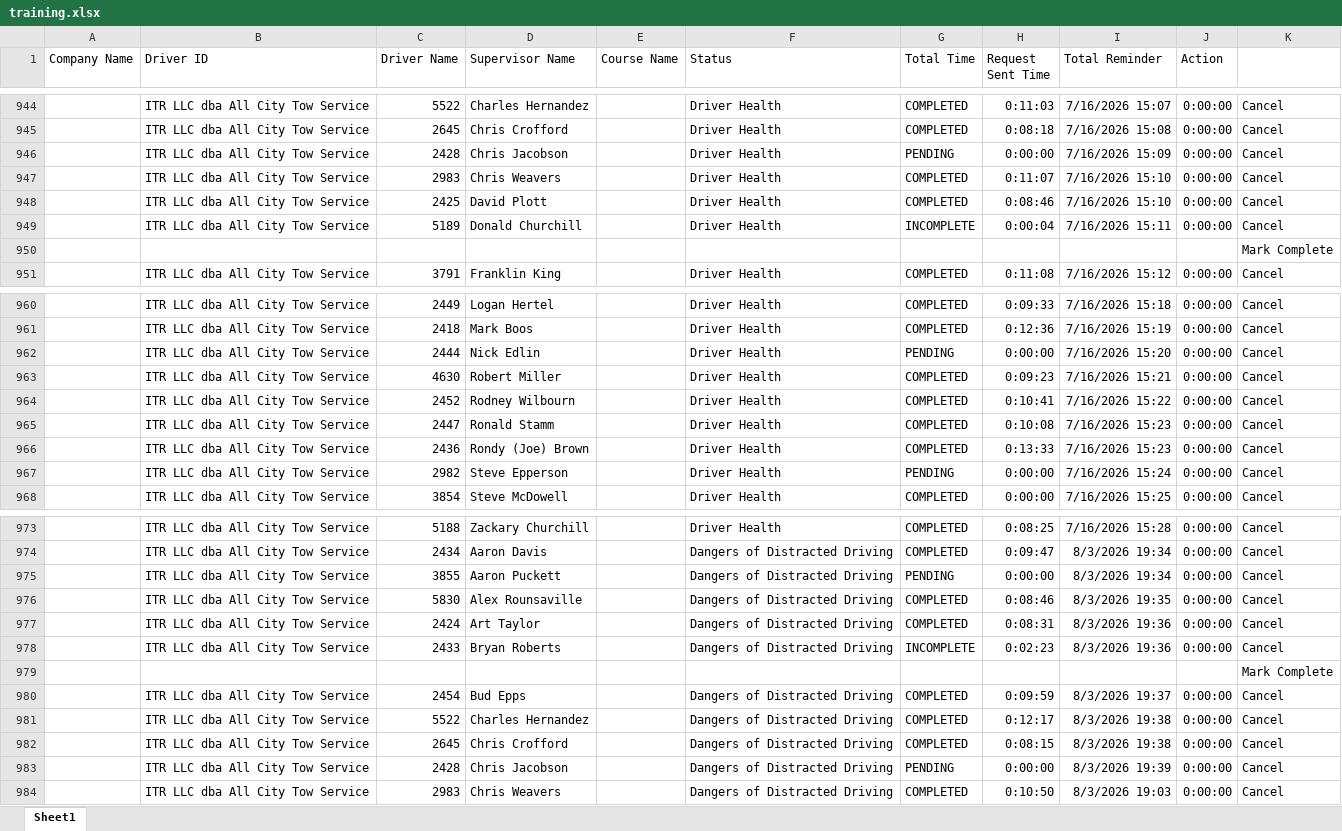
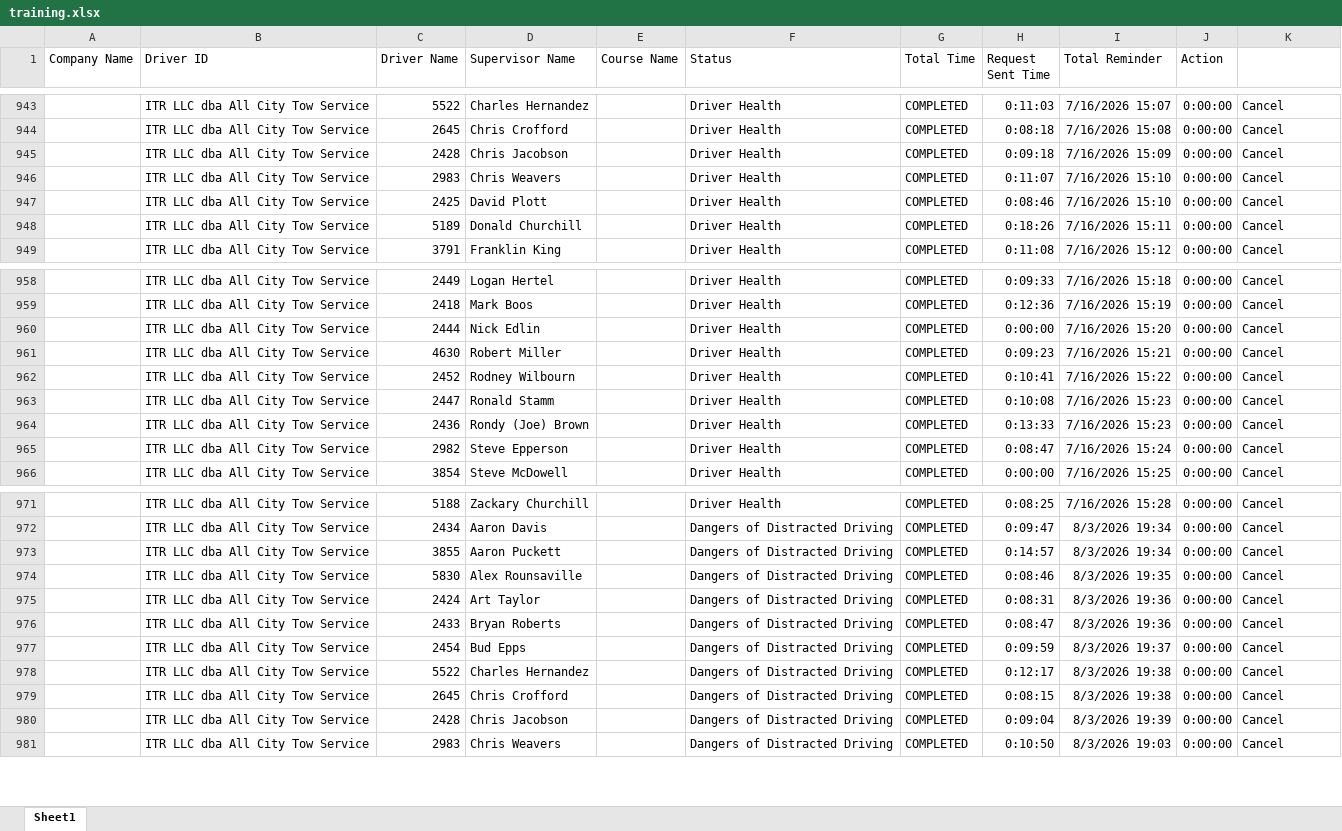
Before and after one commit to jmullins-DEN/All-City-Tow, an Excel workbook: training.xlsx, sheet Sheet1, drawn as a sheet; only a part is shown, gaps mark what is left out; values as stored, in another font and other column widths than the file's, no borders; removed rows and columns are numbered as before the commit, all else as after; the diff covers the shown part only; the diff names each change by its address in the sheet, - before the commit and + after, or states it on an @@ line.

Commit message:
Add files via upload

```diff
--- a/training.xlsx (sheet Sheet1)
+++ b/training.xlsx (sheet Sheet1)
-G945 (Total Time): PENDING
+G945 (Total Time): COMPLETED
-H945 (Request Sent Time): 0:00:00
+H945 (Request Sent Time): 0:09:18
-G948 (Total Time): INCOMPLETE
+G948 (Total Time): COMPLETED
-H948 (Request Sent Time): 0:00:04
+H948 (Request Sent Time): 0:18:26
-row 950:  |  |  |  |  |  |  |  |  |  | Mark Complete
-G960 (Total Time): PENDING
+G960 (Total Time): COMPLETED
-G965 (Total Time): PENDING
+G965 (Total Time): COMPLETED
-H965 (Request Sent Time): 0:00:00
+H965 (Request Sent Time): 0:08:47
-G973 (Total Time): PENDING
+G973 (Total Time): COMPLETED
-H973 (Request Sent Time): 0:00:00
+H973 (Request Sent Time): 0:14:57
-G976 (Total Time): INCOMPLETE
+G976 (Total Time): COMPLETED
-H976 (Request Sent Time): 0:02:23
+H976 (Request Sent Time): 0:08:47
-row 979:  |  |  |  |  |  |  |  |  |  | Mark Complete
-G980 (Total Time): PENDING
+G980 (Total Time): COMPLETED
-H980 (Request Sent Time): 0:00:00
+H980 (Request Sent Time): 0:09:04
```
Also changed, not shown: 1 removed row and 4 edited cells elsewhere in this sheet.
